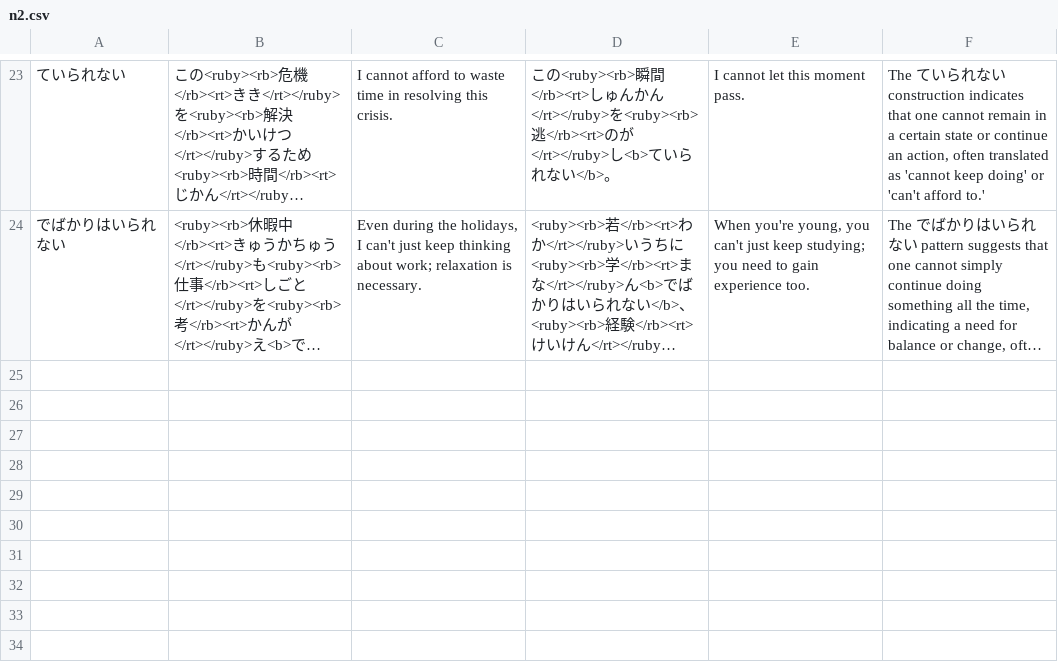
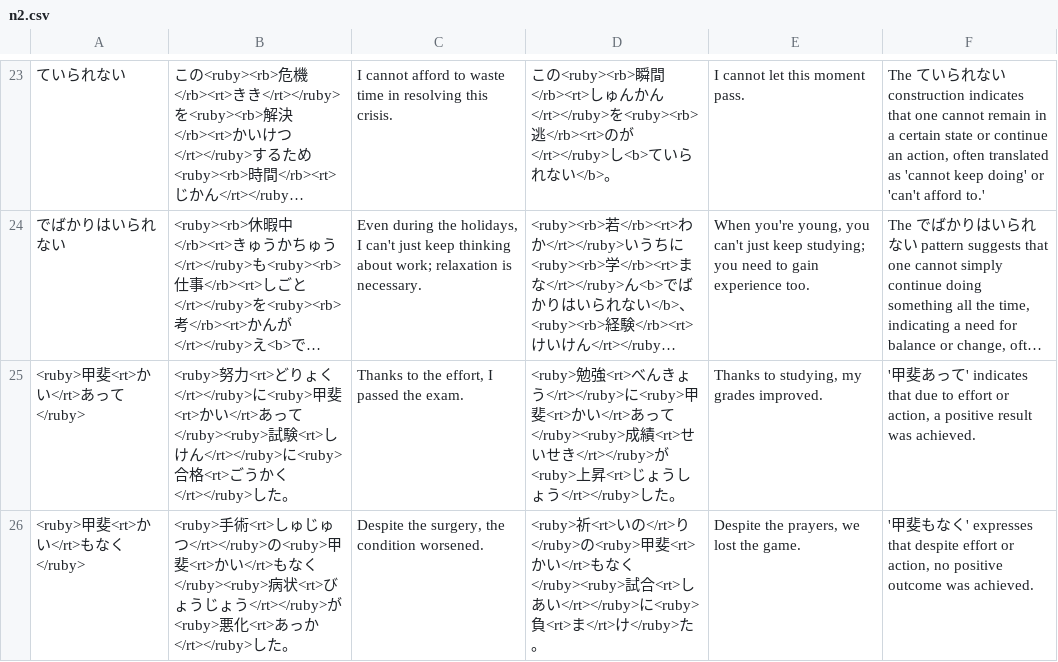
Before and after one commit to deepcodesoln/tango, a CSV file: grammar/n2.csv, drawn as a sheet; only a part is shown, gaps mark what is left out; long unchanged cells end in …; the diff covers the shown part only; the diff names each change by its address in the sheet, - before the commit and + after, or states it on an @@ line.

Commit message:
feat: add more grammar terms to n2

```diff
--- a/grammar/n2.csv
+++ b/grammar/n2.csv
+row 25: <ruby>甲斐<rt>かい</rt>あって</ruby> | <ruby>努力<rt>どりょく</rt></ruby>に<ruby>甲斐<rt>かい</rt>あって</ruby><ruby>試験<rt>しけん</rt></ruby>に<ruby>合格<rt>ごうかく</rt></ruby>した。 | Thanks to the effort, I passed the exam. | <ruby>勉強<rt>べんきょう</rt></ruby>に<ruby>甲斐<rt>かい</rt>あって</ruby><ruby>成績<rt>せいせき</rt></ruby>が<ruby>上昇<rt>じょうしょう</rt></ruby>した。 | Thanks to studying, my grades improved. | '甲斐あって' indicates that due to effort or action, a positive result was achieved.
+row 26: <ruby>甲斐<rt>かい</rt>もなく</ruby> | <ruby>手術<rt>しゅじゅつ</rt></ruby>の<ruby>甲斐<rt>かい</rt>もなく</ruby><ruby>病状<rt>びょうじょう</rt></ruby>が<ruby>悪化<rt>あっか</rt></ruby>した。 | Despite the surgery, the condition worsened. | <ruby>祈<rt>いの</rt>り</ruby>の<ruby>甲斐<rt>かい</rt>もなく</ruby><ruby>試合<rt>しあい</rt></ruby>に<ruby>負<rt>ま</rt>け</ruby>た。 | Despite the prayers, we lost the game. | '甲斐もなく' expresses that despite effort or action, no positive outcome was achieved.
```
Also changed, not shown: 2 added rows and 3 edited cells elsewhere in this file.
